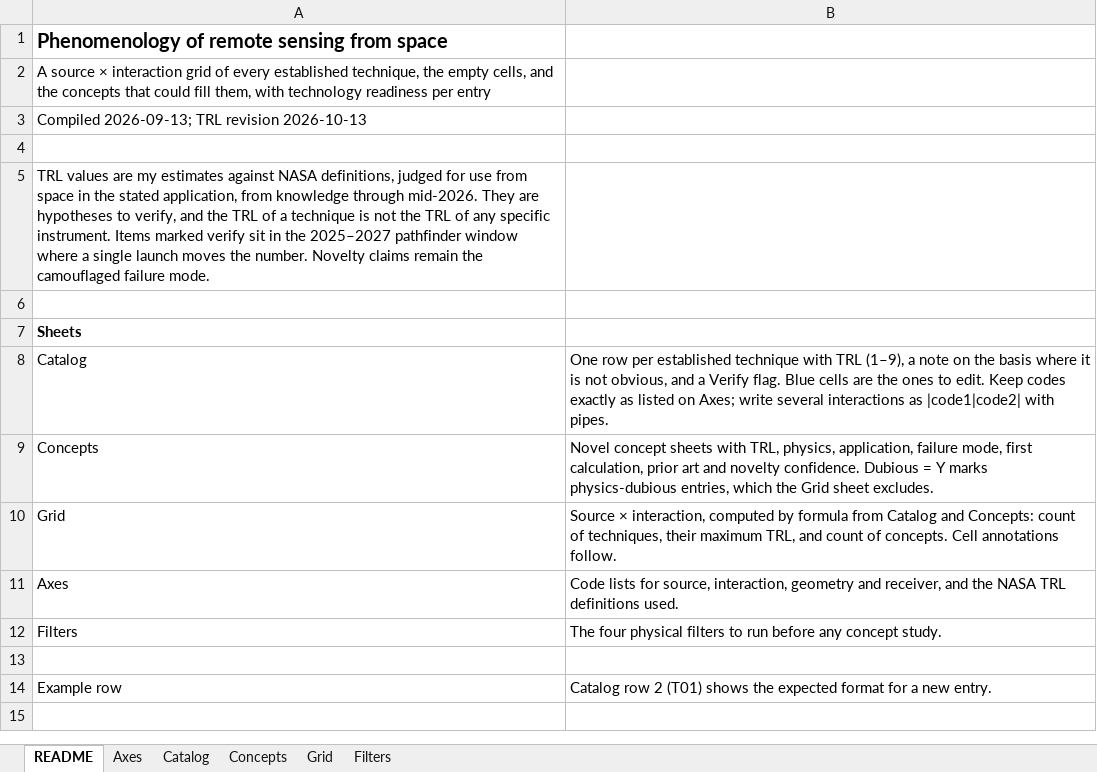
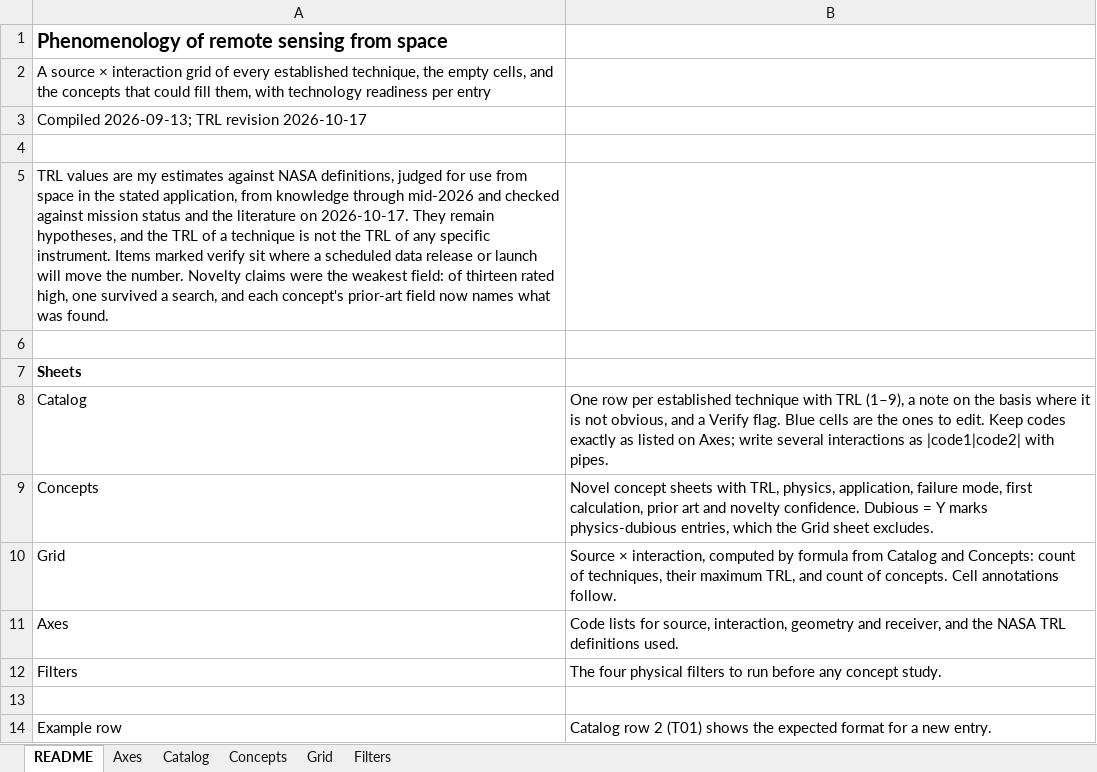
Before and after one commit to decoher3nce/phenomenology, an Excel workbook: public/remote-sensing-phenomenology.xlsx, sheet README, drawn as a sheet; values as stored, in another font and other column widths than the file's, no borders; the diff names each change by its address in the sheet, - before the commit and + after, or states it on an @@ line.

```diff
--- a/public/remote-sensing-phenomenology.xlsx (sheet README)
+++ b/public/remote-sensing-phenomenology.xlsx (sheet README)
-A3: Compiled 2026-09-13; TRL revision 2026-10-13
+A3: Compiled 2026-09-13; TRL revision 2026-10-17
-A5: …knowledge through mid-2026. They are hypotheses to verify, and the TRL of a technique is not the TRL of any specific instrument. Items marked verify sit in the 2025–2027 pathfinder window where a single launch moves the number. Novelty claims remain the camouflaged failure mode.
+A5: …knowledge through mid-2026 and checked against mission status and the literature on 2026-10-17. They remain hypotheses, and the TRL of a technique is not the TRL of any specific instrument. Items marked verify sit where a scheduled data release or launch will move the number. Novelty claims were the weakest field: of thirteen rated high, one survived a search, and each concept's prior-art field now names what was found.
```
Also changed, not shown: sheet Concepts, sheet Catalog, sheet Grid, 6 other files.
